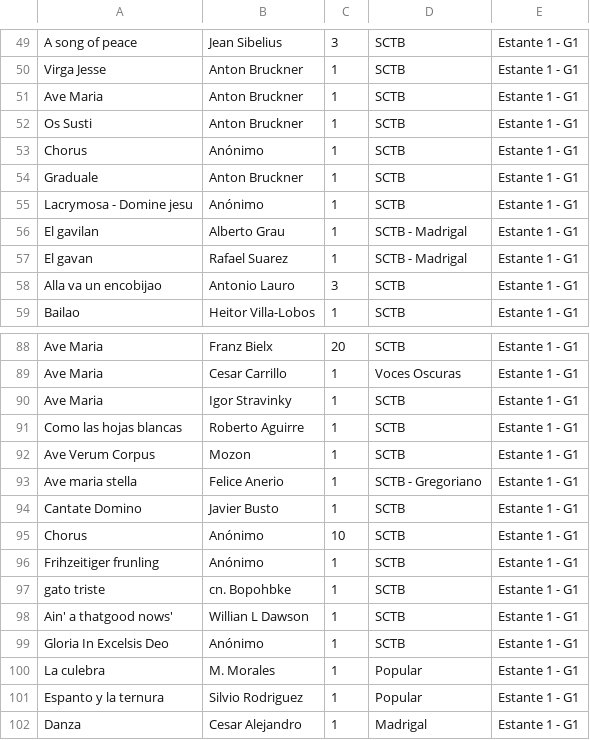
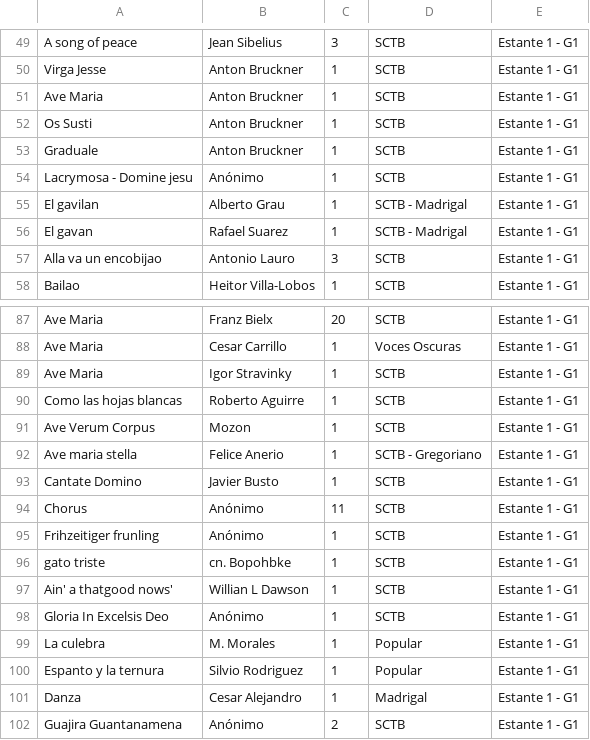
Before and after one commit to jjbriceno/api, a CSV file: database/seeders/data/MusicSheets.csv, drawn as a sheet; only a part is shown, gaps mark what is left out; the shorter side is filled out with more unchanged rows.

Commit message:
Corrección de partitura repetida en el .csv

```diff
--- a/database/seeders/data/MusicSheets.csv
+++ b/database/seeders/data/MusicSheets.csv
@@ -52,3 +52,2 @@ Ave Maria,Anton Bruckner,1,SCTB,Estante 1 - G1
 Os Susti,Anton Bruckner,1,SCTB,Estante 1 - G1
-Chorus,Anónimo,1,SCTB,Estante 1 - G1
 Graduale ,Anton Bruckner,1,SCTB,Estante 1 - G1
@@ -94,3 +93,3 @@ Ave maria stella,Felice Anerio,1,SCTB - Gregoriano,Estante 1 - G1
 Cantate Domino,Javier Busto,1,SCTB,Estante 1 - G1
-Chorus,Anónimo,10,SCTB,Estante 1 - G1
+Chorus,Anónimo,11,SCTB,Estante 1 - G1
 Frihzeitiger frunling,Anónimo,1,SCTB,Estante 1 - G1
```
